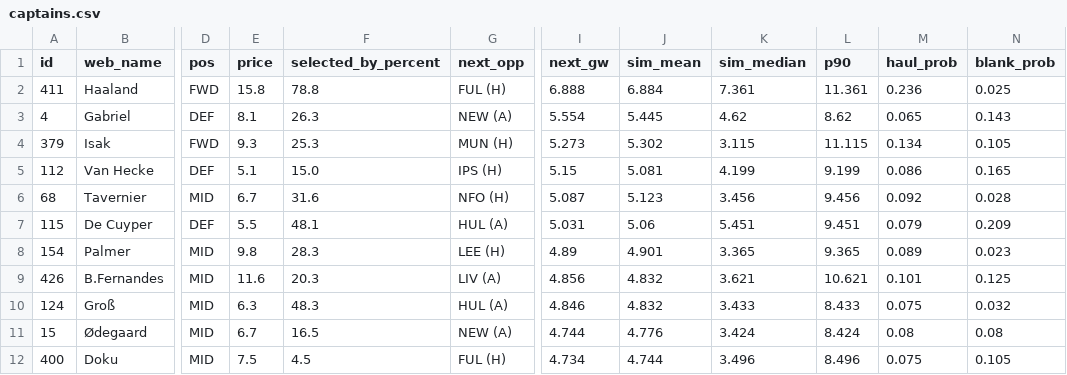
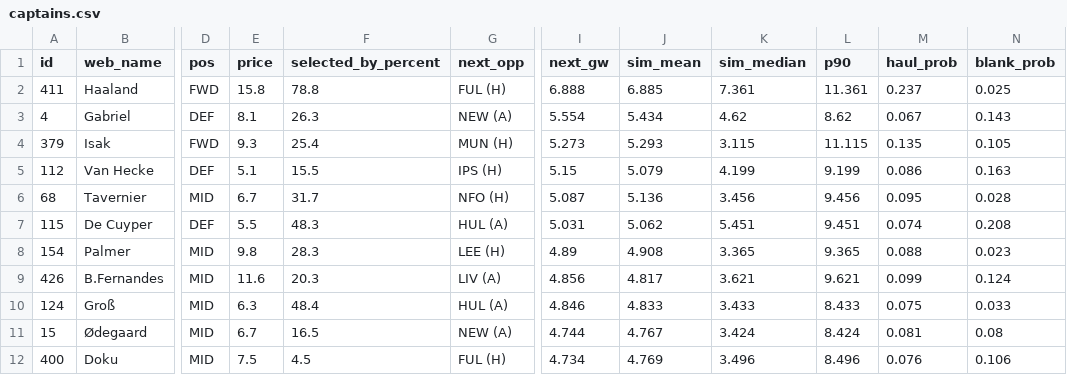
Before and after one commit to arlind55/fplproject, a CSV file: data/current/captains.csv, drawn as a sheet; only a part is shown, gaps mark what is left out; the diff covers the shown part only; the diff names each change by its address in the sheet, - before the commit and + after, or states it on an @@ line.

```diff
--- a/data/current/captains.csv
+++ b/data/current/captains.csv
-J2 (sim_mean): 6.884
+J2 (sim_mean): 6.885
-M2 (haul_prob): 0.236
+M2 (haul_prob): 0.237
-J3 (sim_mean): 5.445
+J3 (sim_mean): 5.434
-M3 (haul_prob): 0.065
+M3 (haul_prob): 0.067
-F4 (selected_by_percent): 25.3
+F4 (selected_by_percent): 25.4
-J4 (sim_mean): 5.302
+J4 (sim_mean): 5.293
-M4 (haul_prob): 0.134
+M4 (haul_prob): 0.135
-F5 (selected_by_percent): 15.0
+F5 (selected_by_percent): 15.5
-J5 (sim_mean): 5.081
+J5 (sim_mean): 5.079
-N5 (blank_prob): 0.165
+N5 (blank_prob): 0.163
-F6 (selected_by_percent): 31.6
+F6 (selected_by_percent): 31.7
-J6 (sim_mean): 5.123
+J6 (sim_mean): 5.136
-M6 (haul_prob): 0.092
+M6 (haul_prob): 0.095
-F7 (selected_by_percent): 48.1
+F7 (selected_by_percent): 48.3
-J7 (sim_mean): 5.06
+J7 (sim_mean): 5.062
-M7 (haul_prob): 0.079
+M7 (haul_prob): 0.074
-N7 (blank_prob): 0.209
+N7 (blank_prob): 0.208
-J8 (sim_mean): 4.901
+J8 (sim_mean): 4.908
-M8 (haul_prob): 0.089
+M8 (haul_prob): 0.088
-J9 (sim_mean): 4.832
+J9 (sim_mean): 4.817
-L9 (p90): 10.621
+L9 (p90): 9.621
-M9 (haul_prob): 0.101
+M9 (haul_prob): 0.099
-N9 (blank_prob): 0.125
+N9 (blank_prob): 0.124
-F10 (selected_by_percent): 48.3
+F10 (selected_by_percent): 48.4
-J10 (sim_mean): 4.832
+J10 (sim_mean): 4.833
-N10 (blank_prob): 0.032
+N10 (blank_prob): 0.033
-J11 (sim_mean): 4.776
+J11 (sim_mean): 4.767
-M11 (haul_prob): 0.08
+M11 (haul_prob): 0.081
-J12 (sim_mean): 4.744
+J12 (sim_mean): 4.769
-M12 (haul_prob): 0.075
+M12 (haul_prob): 0.076
-N12 (blank_prob): 0.105
+N12 (blank_prob): 0.106
```
Also changed, not shown: 1 added row, 1 removed row and 78 edited cells elsewhere in this file, data/current/players.csv, data/current/projections.csv, 9 other files.
